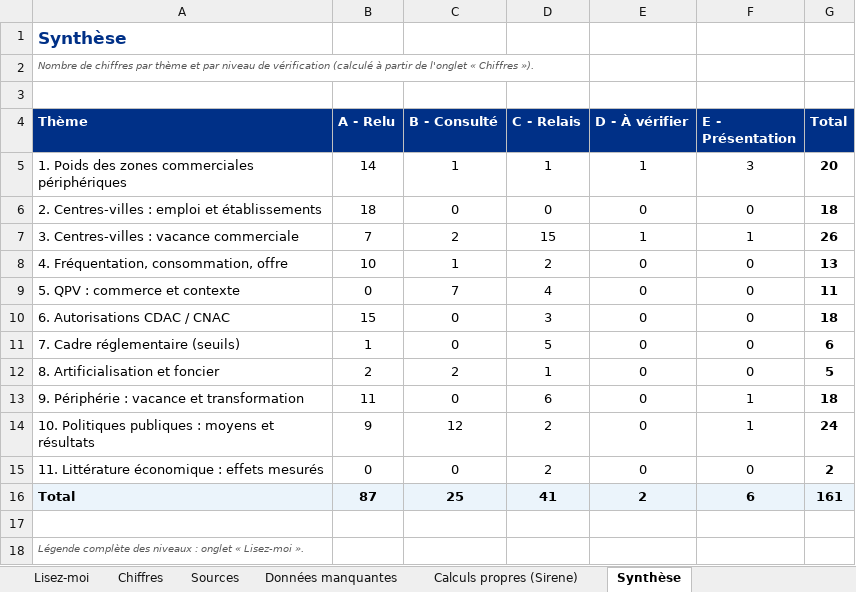
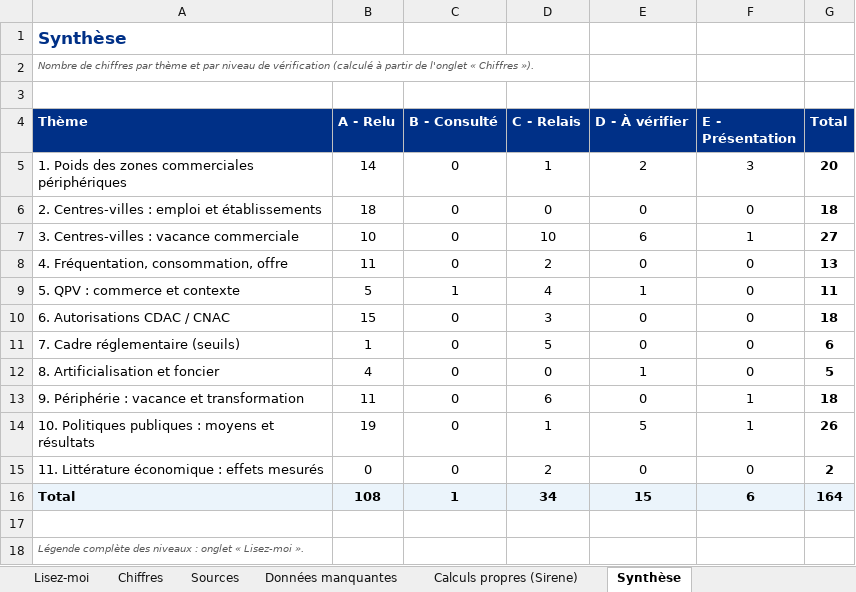
Before and after one commit to camillemathis565-lang/test, an Excel workbook: etat_de_l_art/chiffres_zones_commerciales_centres_villes_QPV.xlsx, sheet Synthèse, drawn as a sheet; values as stored, in another font and other column widths than the file's, no borders; the diff names each change by its address in the sheet, - before the commit and + after, or states it on an @@ line.

```diff
--- a/etat_de_l_art/chiffres_zones_commerciales_centres_villes_QPV.xlsx (sheet Synthèse)
+++ b/etat_de_l_art/chiffres_zones_commerciales_centres_villes_QPV.xlsx (sheet Synthèse)
-C5 (B - Consulté): 1
+C5 (B - Consulté): 0
-E5 (D - À vérifier): 1
+E5 (D - À vérifier): 2
-B7 (A - Relu): 7
+B7 (A - Relu): 10
-C7 (B - Consulté): 2
+C7 (B - Consulté): 0
-D7 (C - Relais): 15
+D7 (C - Relais): 10
-E7 (D - À vérifier): 1
+E7 (D - À vérifier): 6
-G7 (Total): 26
+G7 (Total): 27
-B8 (A - Relu): 10
+B8 (A - Relu): 11
-C8 (B - Consulté): 1
+C8 (B - Consulté): 0
-B9 (A - Relu): 0
+B9 (A - Relu): 5
-C9 (B - Consulté): 7
+C9 (B - Consulté): 1
-E9 (D - À vérifier): 0
+E9 (D - À vérifier): 1
-B12 (A - Relu): 2
+B12 (A - Relu): 4
-C12 (B - Consulté): 2
+C12 (B - Consulté): 0
-D12 (C - Relais): 1
+D12 (C - Relais): 0
-E12 (D - À vérifier): 0
+E12 (D - À vérifier): 1
-B14 (A - Relu): 9
+B14 (A - Relu): 19
-C14 (B - Consulté): 12
+C14 (B - Consulté): 0
-D14 (C - Relais): 2
+D14 (C - Relais): 1
-E14 (D - À vérifier): 0
+E14 (D - À vérifier): 5
-G14 (Total): 24
+G14 (Total): 26
-B16 (A - Relu): 87
+B16 (A - Relu): 108
-C16 (B - Consulté): 25
+C16 (B - Consulté): 1
-D16 (C - Relais): 41
+D16 (C - Relais): 34
-E16 (D - À vérifier): 2
+E16 (D - À vérifier): 15
-G16 (Total): 161
+G16 (Total): 164
```
Also changed, not shown: sheet Chiffres, sheet Sources, sheet Lisez-moi, formulas that keep their value, 8 other files.
